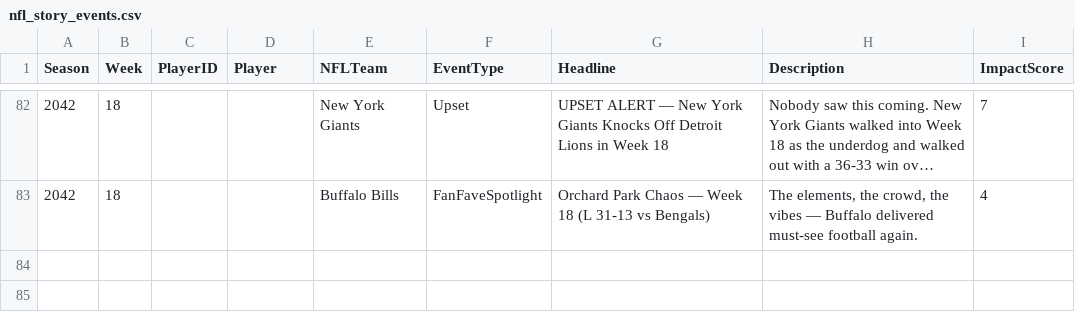
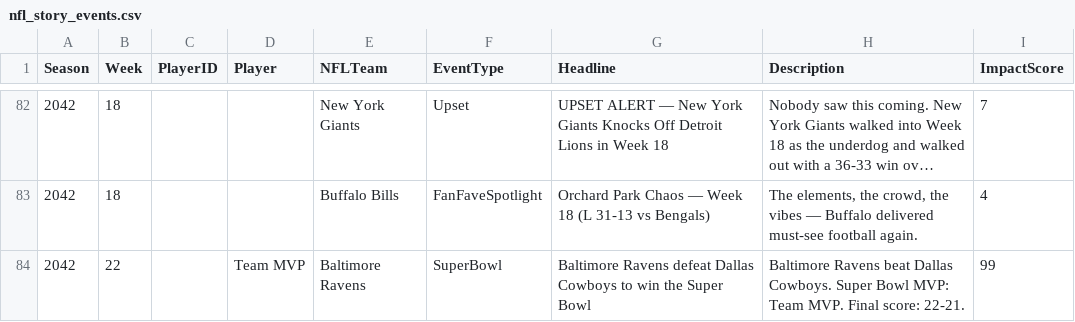
Before and after one commit to Stegs27/CFB_Dynasty_App, a CSV file: nfl_story_events.csv, drawn as a sheet; only a part is shown, gaps mark what is left out; long unchanged cells end in …; the diff names each change by its address in the sheet, - before the commit and + after, or states it on an @@ line.

```diff
--- a/nfl_story_events.csv
+++ b/nfl_story_events.csv
+row 84: 2042 | 22 |  | Team MVP | Baltimore Ravens | SuperBowl | Baltimore Ravens defeat Dallas Cowboys to win the Super Bowl | Baltimore Ravens beat Dallas Cowboys. Super Bowl MVP: Team MVP. Final score: 22-21. | 99
```
Also changed, not shown: 3 other files.
